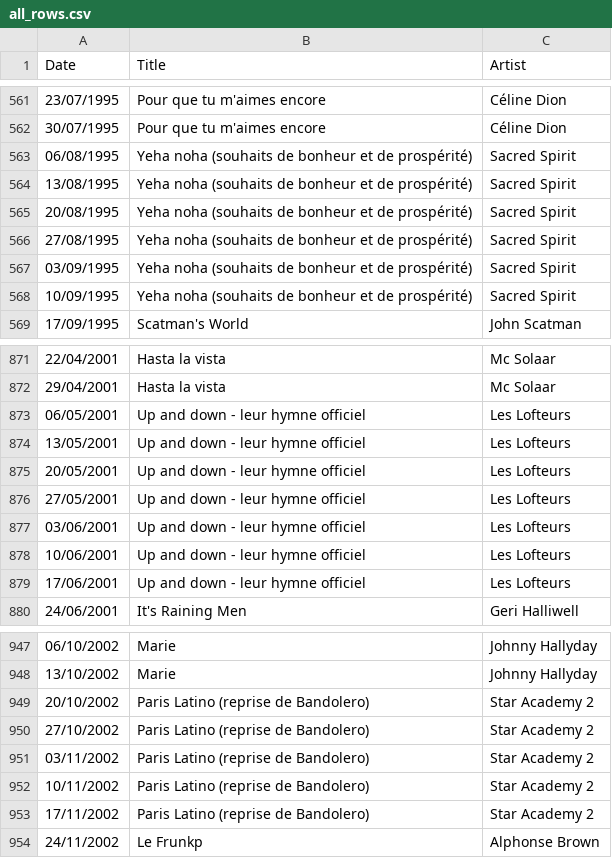
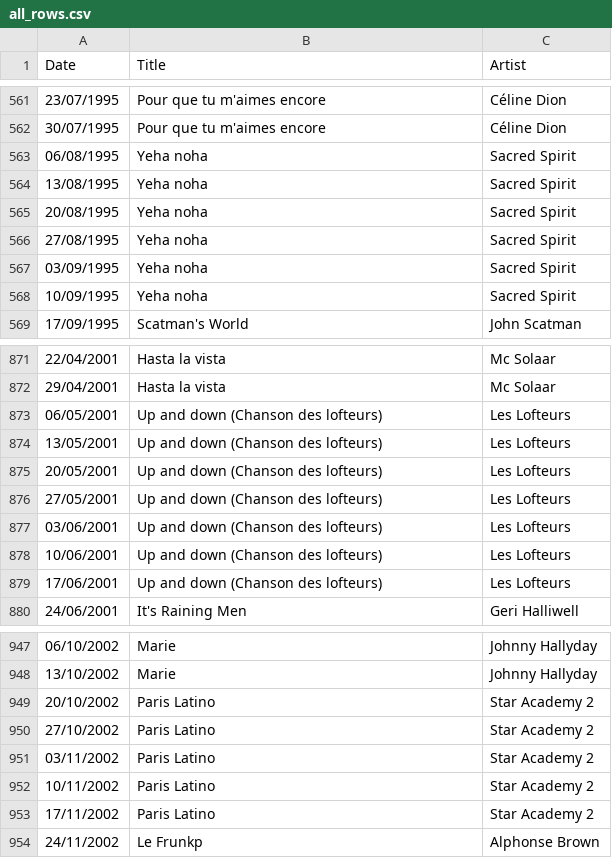
Before and after one commit to pp0893/pp0893, a CSV file: all_rows.csv, drawn as a sheet; only a part is shown, gaps mark what is left out; the diff covers the shown part only.

```diff
--- a/all_rows.csv
+++ b/all_rows.csv
@@ -562,8 +562,8 @@ Date,Title,Artist
 30/07/1995,Pour que tu m'aimes encore,Céline Dion
-06/08/1995,Yeha noha (souhaits de bonheur et de prospérité),Sacred Spirit
-13/08/1995,Yeha noha (souhaits de bonheur et de prospérité),Sacred Spirit
-20/08/1995,Yeha noha (souhaits de bonheur et de prospérité),Sacred Spirit
-27/08/1995,Yeha noha (souhaits de bonheur et de prospérité),Sacred Spirit
-03/09/1995,Yeha noha (souhaits de bonheur et de prospérité),Sacred Spirit
-10/09/1995,Yeha noha (souhaits de bonheur et de prospérité),Sacred Spirit
+06/08/1995,Yeha noha,Sacred Spirit
+13/08/1995,Yeha noha,Sacred Spirit
+20/08/1995,Yeha noha,Sacred Spirit
+27/08/1995,Yeha noha,Sacred Spirit
+03/09/1995,Yeha noha,Sacred Spirit
+10/09/1995,Yeha noha,Sacred Spirit
 17/09/1995,Scatman's World,John Scatman
@@ -872,9 +872,9 @@ Date,Title,Artist
 29/04/2001,Hasta la vista,Mc Solaar
-06/05/2001,Up and down - leur hymne officiel,Les Lofteurs
-13/05/2001,Up and down - leur hymne officiel,Les Lofteurs
-20/05/2001,Up and down - leur hymne officiel,Les Lofteurs
-27/05/2001,Up and down - leur hymne officiel,Les Lofteurs
-03/06/2001,Up and down - leur hymne officiel,Les Lofteurs
-10/06/2001,Up and down - leur hymne officiel,Les Lofteurs
-17/06/2001,Up and down - leur hymne officiel,Les Lofteurs
+06/05/2001,Up and down (Chanson des lofteurs),Les Lofteurs
+13/05/2001,Up and down (Chanson des lofteurs),Les Lofteurs
+20/05/2001,Up and down (Chanson des lofteurs),Les Lofteurs
+27/05/2001,Up and down (Chanson des lofteurs),Les Lofteurs
+03/06/2001,Up and down (Chanson des lofteurs),Les Lofteurs
+10/06/2001,Up and down (Chanson des lofteurs),Les Lofteurs
+17/06/2001,Up and down (Chanson des lofteurs),Les Lofteurs
 24/06/2001,It's Raining Men,Geri Halliwell
@@ -948,7 +948,7 @@ Date,Title,Artist
 13/10/2002,Marie,Johnny Hallyday
-20/10/2002,Paris Latino (reprise de Bandolero),Star Academy 2
-27/10/2002,Paris Latino (reprise de Bandolero),Star Academy 2
-03/11/2002,Paris Latino (reprise de Bandolero),Star Academy 2
-10/11/2002,Paris Latino (reprise de Bandolero),Star Academy 2
-17/11/2002,Paris Latino (reprise de Bandolero),Star Academy 2
+20/10/2002,Paris Latino,Star Academy 2
+27/10/2002,Paris Latino,Star Academy 2
+03/11/2002,Paris Latino,Star Academy 2
+10/11/2002,Paris Latino,Star Academy 2
+17/11/2002,Paris Latino,Star Academy 2
 24/11/2002,Le Frunkp,Alphonse Brown
```
Also changed, not shown: 22 edited cells elsewhere in this file, 1 other file.
